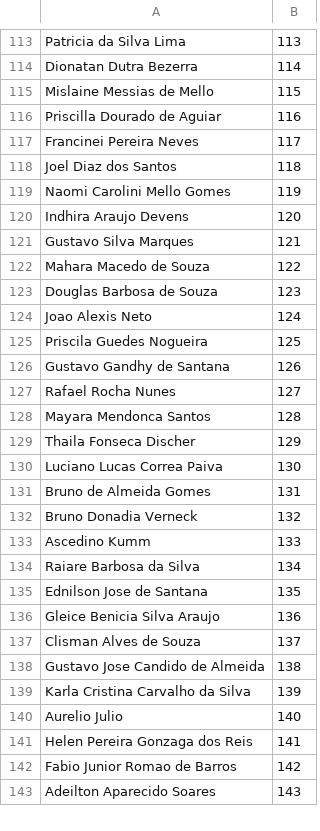
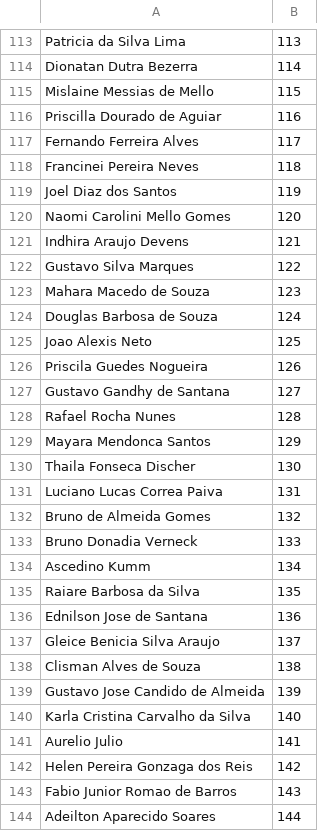
Before and after one commit to aprovados3/cadastro-reserva-ro, a CSV file: agente.csv, drawn as a sheet; only a part is shown, gaps mark what is left out; the diff covers the shown part only.

Commit message:
Add files via upload

```diff
--- a/agente.csv
+++ b/agente.csv
@@ -116,28 +116,29 @@
 "Priscilla Dourado de Aguiar","116"
-"Francinei Pereira Neves","117"
-"Joel Diaz dos Santos","118"
-"Naomi Carolini Mello Gomes","119"
-"Indhira Araujo Devens","120"
-"Gustavo Silva Marques","121"
-"Mahara Macedo de Souza","122"
-"Douglas Barbosa de Souza","123"
-"Joao Alexis Neto","124"
-"Priscila Guedes Nogueira","125"
-"Gustavo Gandhy de Santana","126"
-"Rafael Rocha Nunes","127"
-"Mayara Mendonca Santos","128"
-"Thaila Fonseca Discher","129"
-"Luciano Lucas Correa Paiva","130"
-"Bruno de Almeida Gomes","131"
-"Bruno Donadia Verneck","132"
-"Ascedino Kumm","133"
-"Raiare Barbosa da Silva","134"
-"Ednilson Jose de Santana","135"
-"Gleice Benicia Silva Araujo","136"
-"Clisman Alves de Souza","137"
-"Gustavo Jose Candido de  Almeida","138"
-"Karla Cristina Carvalho da Silva","139"
-"Aurelio Julio","140"
-"Helen Pereira Gonzaga dos Reis","141"
-"Fabio Junior Romao de Barros","142"
-"Adeilton Aparecido Soares","143"
+"Fernando Ferreira Alves","117"
+"Francinei Pereira Neves","118"
+"Joel Diaz dos Santos","119"
+"Naomi Carolini Mello Gomes","120"
+"Indhira Araujo Devens","121"
+"Gustavo Silva Marques","122"
+"Mahara Macedo de Souza","123"
+"Douglas Barbosa de Souza","124"
+"Joao Alexis Neto","125"
+"Priscila Guedes Nogueira","126"
+"Gustavo Gandhy de Santana","127"
+"Rafael Rocha Nunes","128"
+"Mayara Mendonca Santos","129"
+"Thaila Fonseca Discher","130"
+"Luciano Lucas Correa Paiva","131"
+"Bruno de Almeida Gomes","132"
+"Bruno Donadia Verneck","133"
+"Ascedino Kumm","134"
+"Raiare Barbosa da Silva","135"
+"Ednilson Jose de Santana","136"
+"Gleice Benicia Silva Araujo","137"
+"Clisman Alves de Souza","138"
+"Gustavo Jose Candido de  Almeida","139"
+"Karla Cristina Carvalho da Silva","140"
+"Aurelio Julio","141"
+"Helen Pereira Gonzaga dos Reis","142"
+"Fabio Junior Romao de Barros","143"
+"Adeilton Aparecido Soares","144"
```
Also changed, not shown: 51 edited cells elsewhere in this file.
